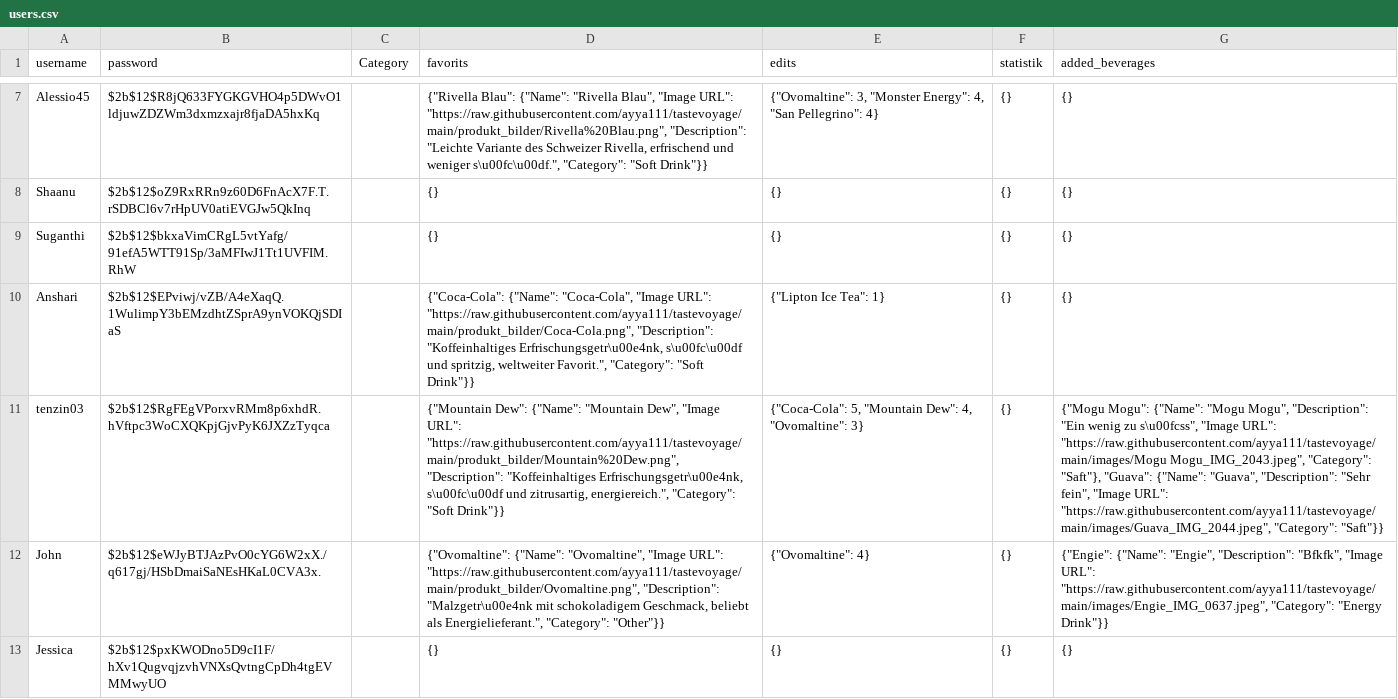
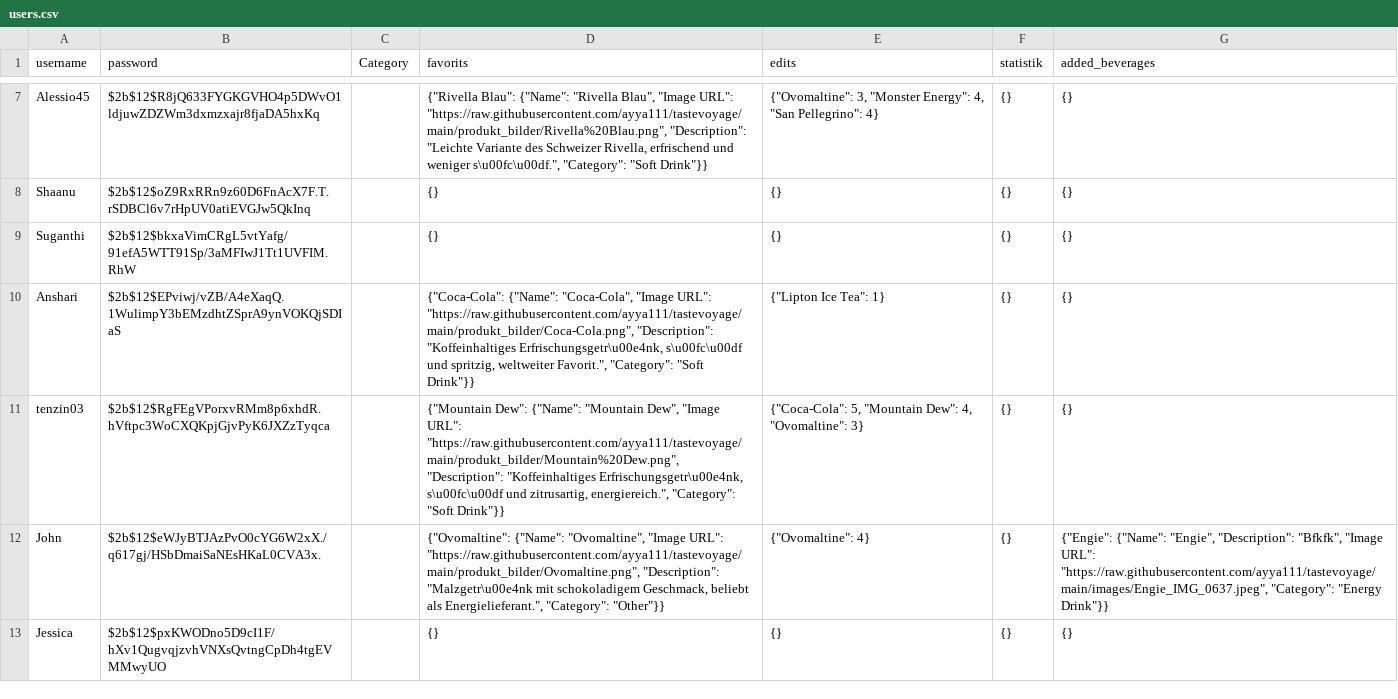
Before and after one commit to ayya111/tastevoyage, a CSV file: users.csv, drawn as a sheet; only a part is shown, gaps mark what is left out; the diff names each change by its address in the sheet, - before the commit and + after, or states it on an @@ line.

Commit message:
update file

```diff
--- a/users.csv
+++ b/users.csv
-G11 (added_beverages): {"Mogu Mogu": {"Name": "Mogu Mogu", "Description": "Ein wenig zu s\u00fcss", "Image URL": "https://raw.githubusercontent.com/ayya111/tastevoyage/main/images/Mogu Mogu_IMG_2043.jpeg", "Category": "Saft"}, "Guava": {"Name": "Guava", "Description": "Sehr fein", "Image URL": "https://raw.githubusercontent.com/ayya111/tastevoyage/main/images/Guava_IMG_2044.jpeg", "Category": "Saft"}}
+G11 (added_beverages): {}
```
